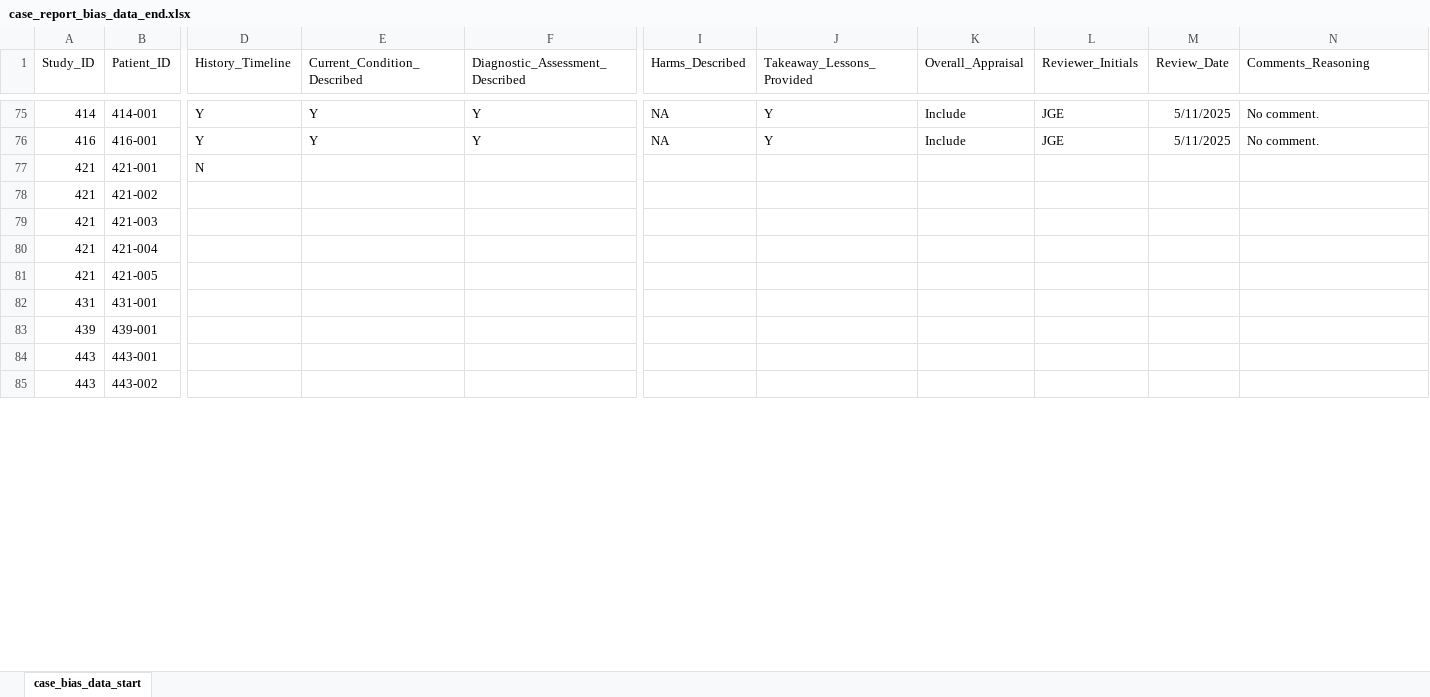
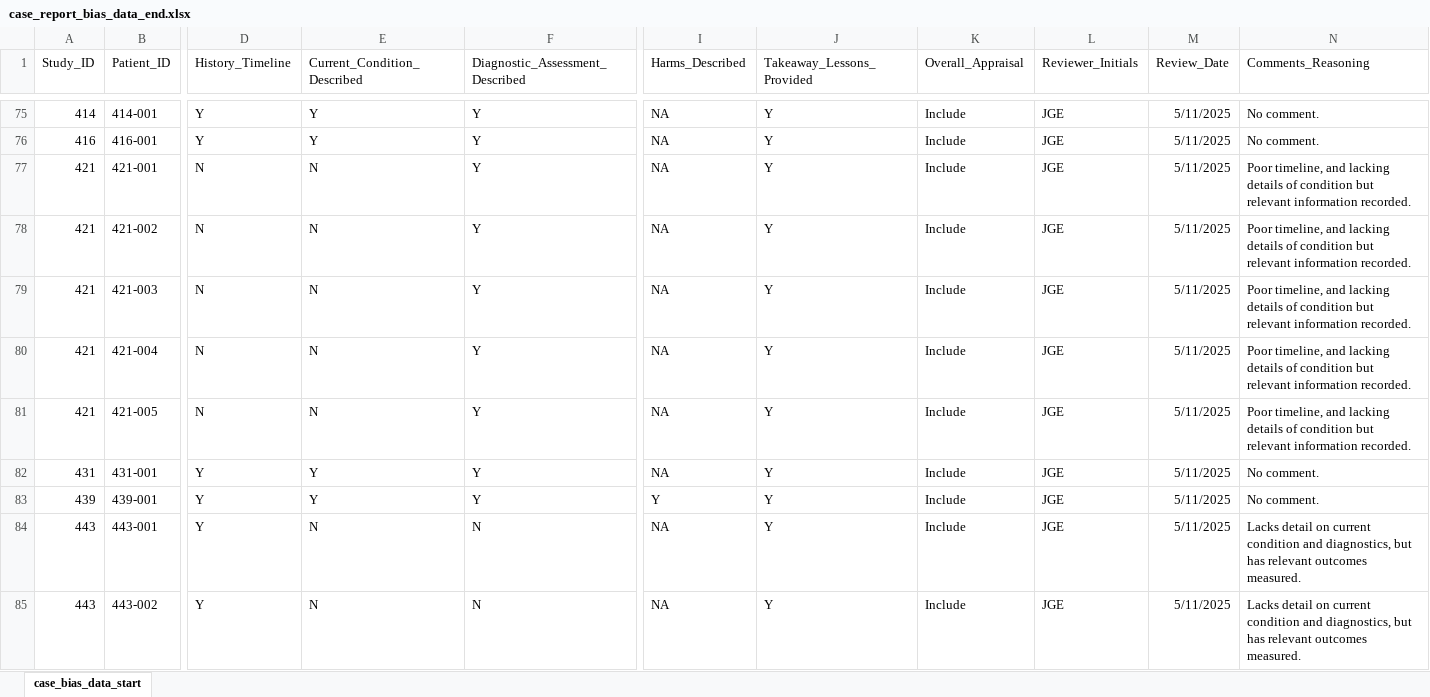
Before and after one commit to jackgedge/iifo_systematic_review, an Excel workbook: input/raw_data/bias_assessment/case_report_bias_data_end.xlsx, sheet case_bias_data_start, drawn as a sheet; only a part is shown, gaps mark what is left out; values as stored, in another font and other column widths than the file's, no borders; the diff covers the shown part only; the diff names each change by its address in the sheet, - before the commit and + after, or states it on an @@ line.

Commit message:
Continued data extraction

```diff
--- a/input/raw_data/bias_assessment/case_report_bias_data_end.xlsx (sheet case_bias_data_start)
+++ b/input/raw_data/bias_assessment/case_report_bias_data_end.xlsx (sheet case_bias_data_start)
-E77:E81 (Current_Condition_Described): (empty)
+E77:E81 (Current_Condition_Described): N
-F77:F83 (Diagnostic_Assessment_Described): (empty)
+F77:F83 (Diagnostic_Assessment_Described): Y
-I77:I82 (Harms_Described): (empty)
+I77:I82 (Harms_Described): NA
-J77:J85 (Takeaway_Lessons_Provided): (empty)
+J77:J85 (Takeaway_Lessons_Provided): Y
-K77:K85 (Overall_Appraisal): (empty)
+K77:K85 (Overall_Appraisal): Include
-L77:L85 (Reviewer_Initials): (empty)
+L77:L85 (Reviewer_Initials): JGE
-M77:M85 (Review_Date): (empty)
+M77:M85 (Review_Date): 5/11/2025
-N77:N81 (Comments_Reasoning): (empty)
+N77:N81 (Comments_Reasoning): Poor timeline, and lacking details of condition but relevant information recorded.
-D78:D81 (History_Timeline): (empty)
+D78:D81 (History_Timeline): N
-D82:D85 (History_Timeline): (empty)
+D82:D85 (History_Timeline): Y
-E82:E83 (Current_Condition_Described): (empty)
+E82:E83 (Current_Condition_Described): Y
-N82:N83 (Comments_Reasoning): (empty)
+N82:N83 (Comments_Reasoning): No comment.
-I83 (Harms_Described): (empty)
+I83 (Harms_Described): Y
-E84:E85 (Current_Condition_Described): (empty)
+E84:E85 (Current_Condition_Described): N
-F84:F85 (Diagnostic_Assessment_Described): (empty)
+F84:F85 (Diagnostic_Assessment_Described): N
-I84:I85 (Harms_Described): (empty)
+I84:I85 (Harms_Described): NA
-N84:N85 (Comments_Reasoning): (empty)
+N84:N85 (Comments_Reasoning): Lacks detail on current condition and diagnostics, but has relevant outcomes measured.
```
Also changed, not shown: 792 edited cells elsewhere in this sheet, input/raw_data/bias_assessment/case_series_bias_data_end.xlsx, input/raw_data/data_extraction/case_report_data_extraction_end.xlsx, 5 other files.
